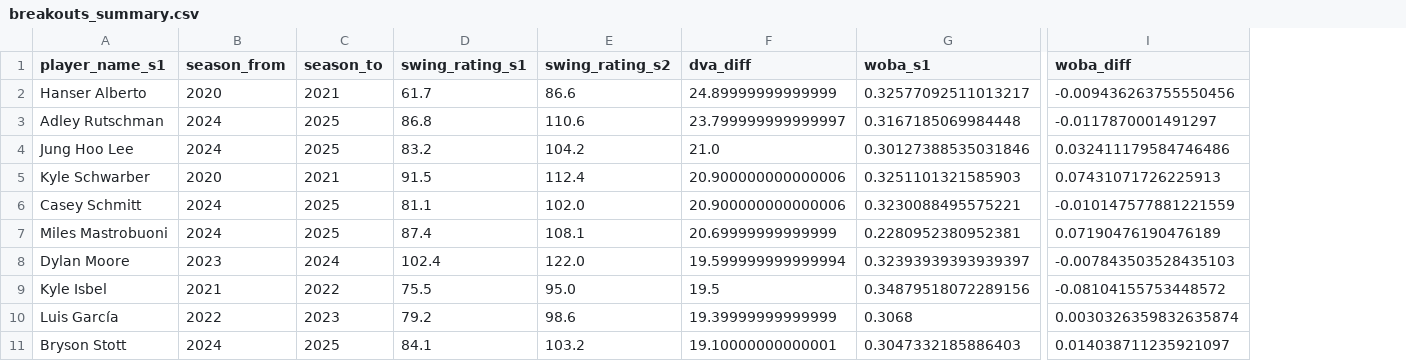
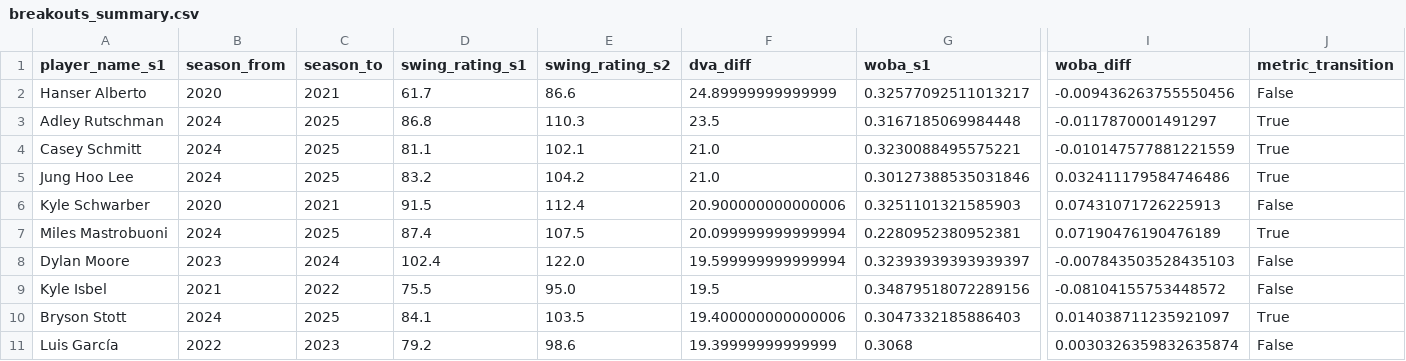
Before and after one commit to ChrisSong214/strike-zone-perception-public, a CSV file: assets/presentation/breakouts_summary.csv, drawn as a sheet; only a part is shown, gaps mark what is left out; removed rows and columns are numbered as before the commit, all else as after; rows hold the shown columns only; the diff names each change by its address in the sheet, - before the commit and + after, or states it on an @@ line.

```diff
--- a/assets/presentation/breakouts_summary.csv
+++ b/assets/presentation/breakouts_summary.csv
+column J (metric_transition), rows 2-3: False | True; rows 5-9: True | False | True | False | False; row 11: False
-E3 (swing_rating_s2): 110.6
+E3 (swing_rating_s2): 110.3
-F3 (dva_diff): 23.799999999999997
+F3 (dva_diff): 23.5
+row 4: Casey Schmitt | 2024 | 2025 | 81.1 | 102.1 | 21.0 | 0.3230088495575221 | -0.010147577881221559 | True
-row 6: Casey Schmitt | 2024 | 2025 | 81.1 | 102.0 | 20.900000000000006 | 0.3230088495575221 | -0.010147577881221559
-E7 (swing_rating_s2): 108.1
+E7 (swing_rating_s2): 107.5
-F7 (dva_diff): 20.69999999999999
+F7 (dva_diff): 20.099999999999994
+row 10: Bryson Stott | 2024 | 2025 | 84.1 | 103.5 | 19.400000000000006 | 0.3047332185886403 | 0.014038711235921097 | True
-row 11: Bryson Stott | 2024 | 2025 | 84.1 | 103.2 | 19.10000000000001 | 0.3047332185886403 | 0.014038711235921097
```
Also changed, not shown: assets/presentation/full_pipeline_holdout_audit.csv, assets/presentation/full_pipeline_holdout_audit_2025.csv, 56 other files.
